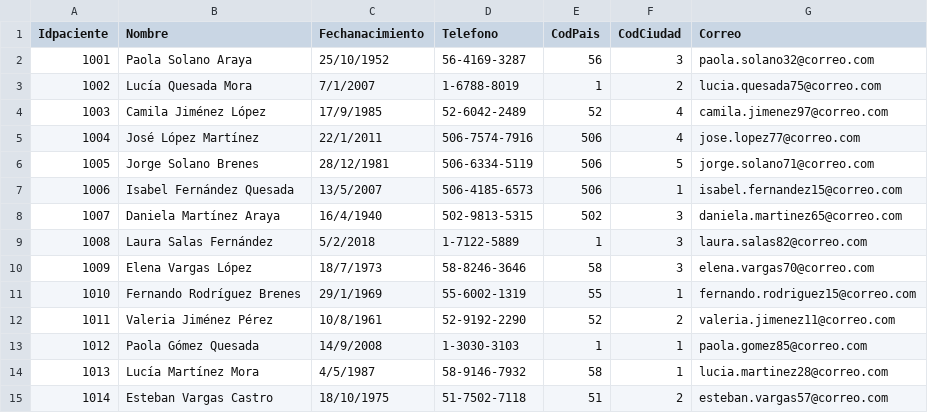
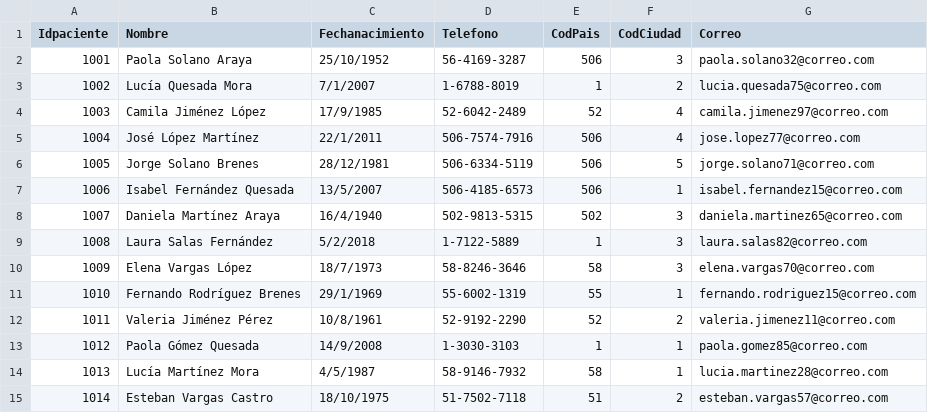
Before and after one commit to Alexd5311/Proyecto-2-estructuras, a CSV file: Proyecto_AA/Pacientes.csv, drawn as a sheet.

```diff
--- a/Proyecto_AA/Pacientes.csv
+++ b/Proyecto_AA/Pacientes.csv
@@ -1,3 +1,3 @@
 Idpaciente;Nombre;Fechanacimiento;Telefono;CodPais;CodCiudad;Correo
-1001;Paola Solano Araya;25/10/1952;56-4169-3287;56;3;paola.solano32@correo.com
+1001;Paola Solano Araya;25/10/1952;56-4169-3287;506;3;paola.solano32@correo.com
 1002;Lucía Quesada Mora;7/1/2007;1-6788-8019;1;2;lucia.quesada75@correo.com
```
Also changed, not shown: 5 other files.
